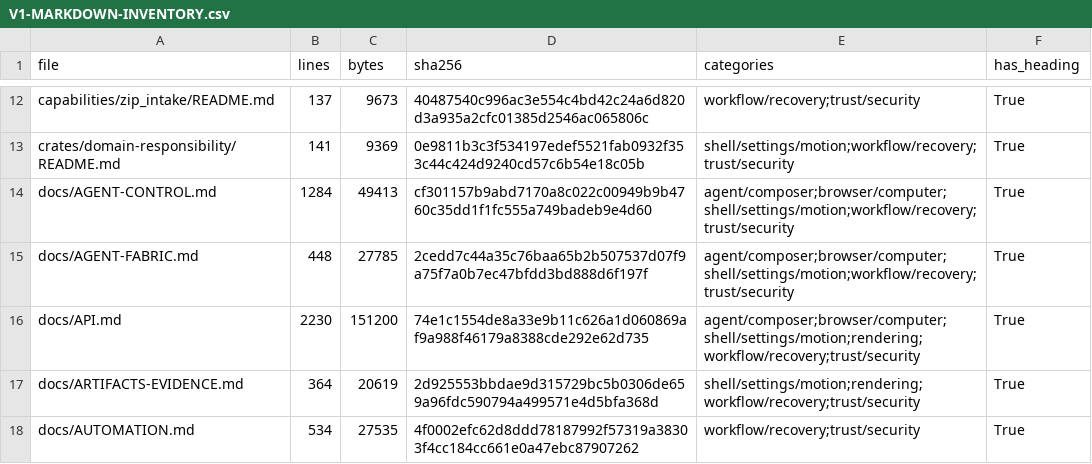
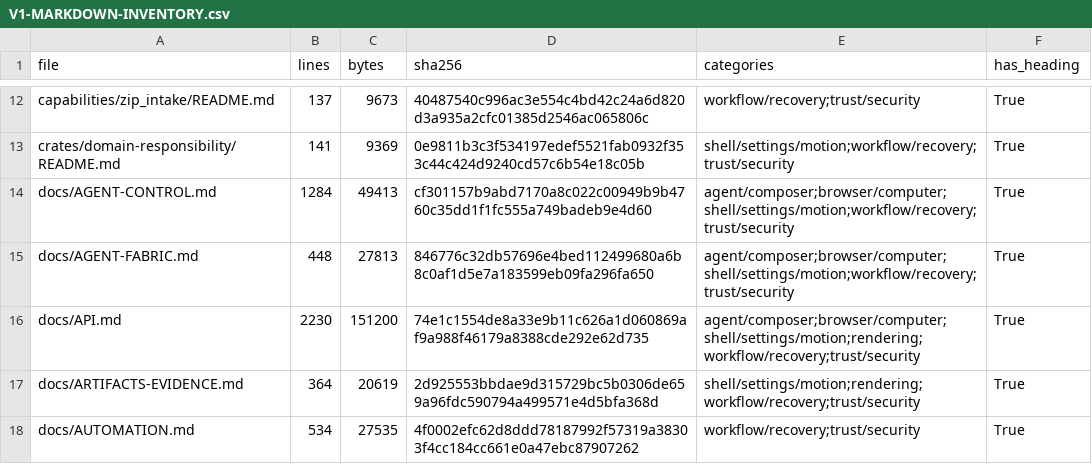
Before and after one commit to sarv-projects/litecowork, a CSV file: implementation/V1-MARKDOWN-INVENTORY.csv, drawn as a sheet; only a part is shown, gaps mark what is left out; the diff covers the shown part only.

```diff
--- a/implementation/V1-MARKDOWN-INVENTORY.csv
+++ b/implementation/V1-MARKDOWN-INVENTORY.csv
@@ -14,3 +14,3 @@ crates/domain-responsibility/README.md,141,9369,0e9811b3c3f534197edef5521fab0932
 docs/AGENT-CONTROL.md,1284,49413,cf301157b9abd7170a8c022c00949b9b4760c35dd1f1fc555a749badeb9e4d60,agent/composer;browser/computer;shell/settings/motion;workflow/recovery;trust/security,True
-docs/AGENT-FABRIC.md,448,27785,2cedd7c44a35c76baa65b2b507537d07f9a75f7a0b7ec47bfdd3bd888d6f197f,agent/composer;browser/computer;shell/settings/motion;workflow/recovery;trust/security,True
+docs/AGENT-FABRIC.md,448,27813,846776c32db57696e4bed112499680a6b8c0af1d5e7a183599eb09fa296fa650,agent/composer;browser/computer;shell/settings/motion;workflow/recovery;trust/security,True
 docs/API.md,2230,151200,74e1c1554de8a33e9b11c626a1d060869af9a988f46179a8388cde292e62d735,agent/composer;browser/computer;shell/settings/motion;rendering;workflow/recovery;trust/security,True
```
Also changed, not shown: 29 edited cells elsewhere in this file, 18 other files.
